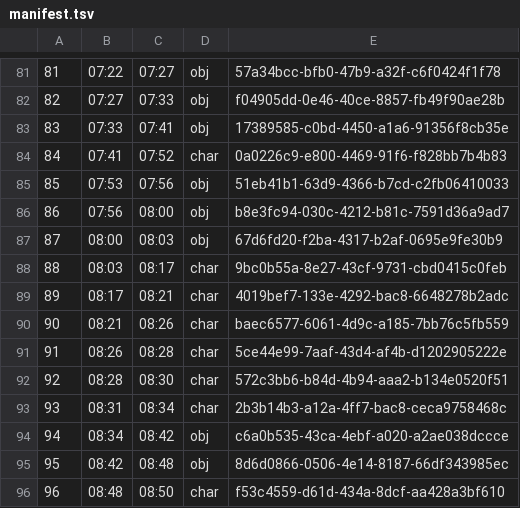
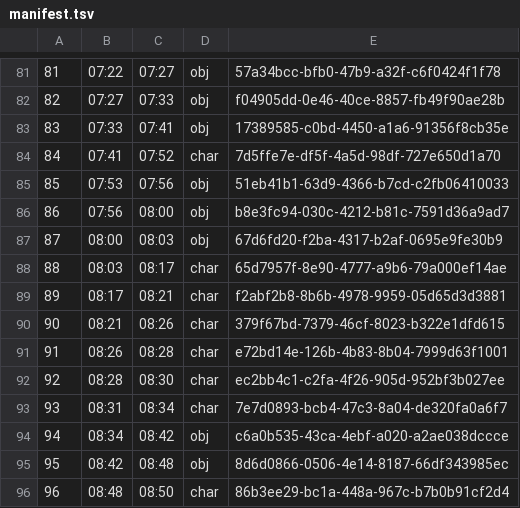
Before and after one commit to quitat40youtube-ui/quitat40, a TSV file: coast-fire-video/video3/manifest.tsv, drawn as a sheet; only a part is shown, gaps mark what is left out; the diff covers the shown part only.

```diff
--- a/coast-fire-video/video3/manifest.tsv
+++ b/coast-fire-video/video3/manifest.tsv
@@ -83,3 +83,3 @@
 83	07:33	07:41	obj	17389585-c0bd-4450-a1a6-91356f8cb35e
-84	07:41	07:52	char	0a0226c9-e800-4469-91f6-f828bb7b4b83
+84	07:41	07:52	char	7d5ffe7e-df5f-4a5d-98df-727e650d1a70
 85	07:53	07:56	obj	51eb41b1-63d9-4366-b7cd-c2fb06410033
@@ -87,10 +87,10 @@
 87	08:00	08:03	obj	67d6fd20-f2ba-4317-b2af-0695e9fe30b9
-88	08:03	08:17	char	9bc0b55a-8e27-43cf-9731-cbd0415c0feb
-89	08:17	08:21	char	4019bef7-133e-4292-bac8-6648278b2adc
-90	08:21	08:26	char	baec6577-6061-4d9c-a185-7bb76c5fb559
-91	08:26	08:28	char	5ce44e99-7aaf-43d4-af4b-d1202905222e
-92	08:28	08:30	char	572c3bb6-b84d-4b94-aaa2-b134e0520f51
-93	08:31	08:34	char	2b3b14b3-a12a-4ff7-bac8-ceca9758468c
+88	08:03	08:17	char	65d7957f-8e90-4777-a9b6-79a000ef14ae
+89	08:17	08:21	char	f2abf2b8-8b6b-4978-9959-05d65d3d3881
+90	08:21	08:26	char	379f67bd-7379-46cf-8023-b322e1dfd615
+91	08:26	08:28	char	e72bd14e-126b-4b83-8b04-7999d63f1001
+92	08:28	08:30	char	ec2bb4c1-c2fa-4f26-905d-952bf3b027ee
+93	08:31	08:34	char	7e7d0893-bcb4-47c3-8a04-de320fa0a6f7
 94	08:34	08:42	obj	c6a0b535-43ca-4ebf-a020-a2ae038dccce
 95	08:42	08:48	obj	8d6d0866-0506-4e14-8187-66df343985ec
-96	08:48	08:50	char	f53c4559-d61d-434a-8dcf-aa428a3bf610
+96	08:48	08:50	char	86b3ee29-bc1a-448a-967c-b7b0b91cf2d4
```
Also changed, not shown: 32 edited cells elsewhere in this file, coast-fire-video/video3/scenes.csv, coast-fire-video/video3/urls.tsv, 4 other files.
